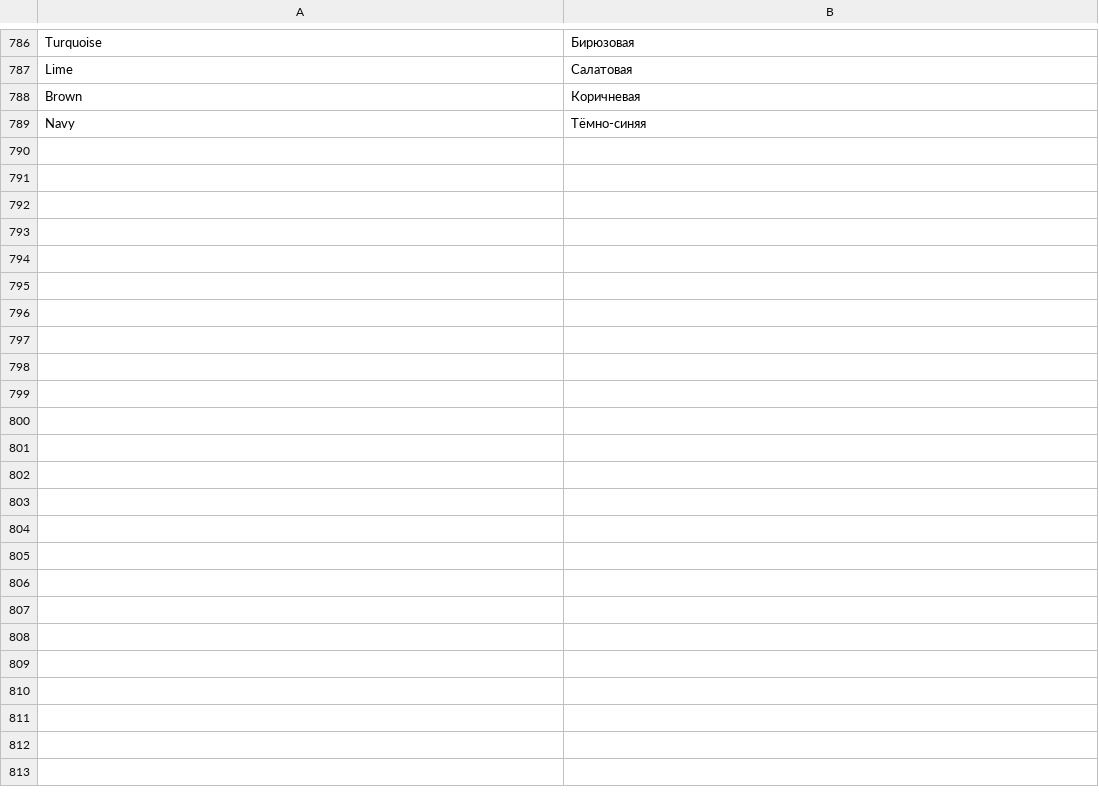
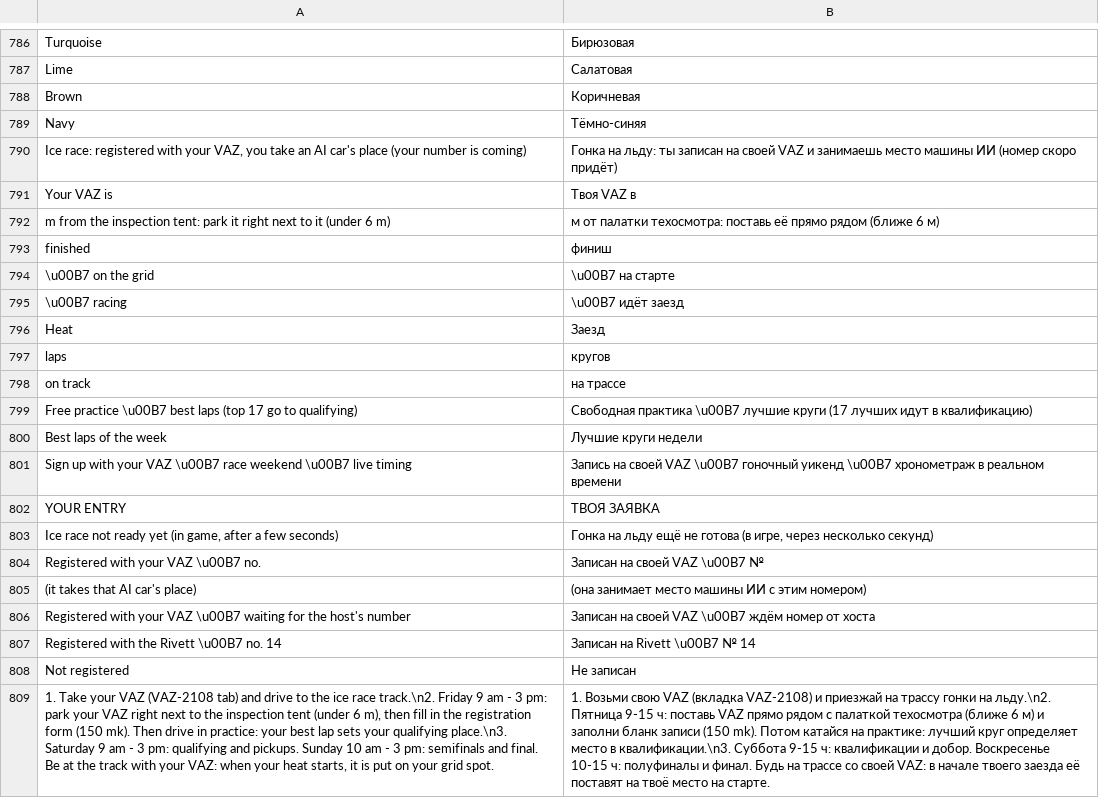
Before and after one commit to Parricidium/MWCoop, a TSV file: run/ru/ru_mod.tsv, drawn as a sheet; only a part is shown, gaps mark what is left out; the diff covers the shown part only; the diff names each change by its address in the sheet, - before the commit and + after, or states it on an @@ line.

```diff
--- a/run/ru/ru_mod.tsv
+++ b/run/ru/ru_mod.tsv
+row 790: Ice race: registered with your VAZ, you take an AI car's place (your number is coming) | Гонка на льду: ты записан на своей VAZ и занимаешь место машины ИИ (номер скоро придёт)
+row 791: Your VAZ is | Твоя VAZ в
+row 792: m from the inspection tent: park it right next to it (under 6 m) | м от палатки техосмотра: поставь её прямо рядом (ближе 6 м)
+row 793: finished | финиш
+row 794: \u00B7 on the grid | \u00B7 на старте
+row 795: \u00B7 racing | \u00B7 идёт заезд
+row 796: Heat | Заезд
+row 797: laps | кругов
+row 798: on track | на трассе
+row 799: Free practice \u00B7 best laps (top 17 go to qualifying) | Свободная практика \u00B7 лучшие круги (17 лучших идут в квалификацию)
+row 800: Best laps of the week | Лучшие круги недели
+row 801: Sign up with your VAZ \u00B7 race weekend \u00B7 live timing | Запись на своей VAZ \u00B7 гоночный уикенд \u00B7 хронометраж в реальном времени
+row 802: YOUR ENTRY | ТВОЯ ЗАЯВКА
+row 803: Ice race not ready yet (in game, after a few seconds) | Гонка на льду ещё не готова (в игре, через несколько секунд)
+row 804: Registered with your VAZ \u00B7 no. | Записан на своей VAZ \u00B7 №
+row 805: (it takes that AI car's place) | (она занимает место машины ИИ с этим номером)
+row 806: Registered with your VAZ \u00B7 waiting for the host's number | Записан на своей VAZ \u00B7 ждём номер от хоста
+row 807: Registered with the Rivett \u00B7 no. 14 | Записан на Rivett \u00B7 № 14
+row 808: Not registered | Не записан
+row 809: 1. Take your VAZ (VAZ-2108 tab) and drive to the ice race track.\n2. Friday 9 am - 3 pm: park your VAZ right next to the inspection tent (under 6 m), then fill in the registration form (150 mk). Then drive in practice: your best lap sets your qualifying place.\n3. Saturday 9 am - 3 pm: qualifying and pickups. Sunday 10 am - 3 pm: semifinals and final. Be at the track with your VAZ: when your heat starts, it is put on your grid spot. | 1. Возьми свою VAZ (вкладка VAZ-2108) и приезжай на трассу гонки на льду.\n2. Пятница 9-15 ч: поставь VAZ прямо рядом с палаткой техосмотра (ближе 6 м) и заполни бланк записи (150 mk). Потом катайся на практике: лучший круг определяет место в квалификации.\n3. Суббота 9-15 ч: квалификации и добор. Воскресенье 10-15 ч: полуфиналы и финал. Будь на трассе со своей VAZ: в начале твоего заезда её поставят на твоё место на старте.
```
Also changed, not shown: 13 added rows elsewhere in this file, run/ar/ar_in_wiki.tsv, run/ar/ar_launcher.tsv, 18 other files.
